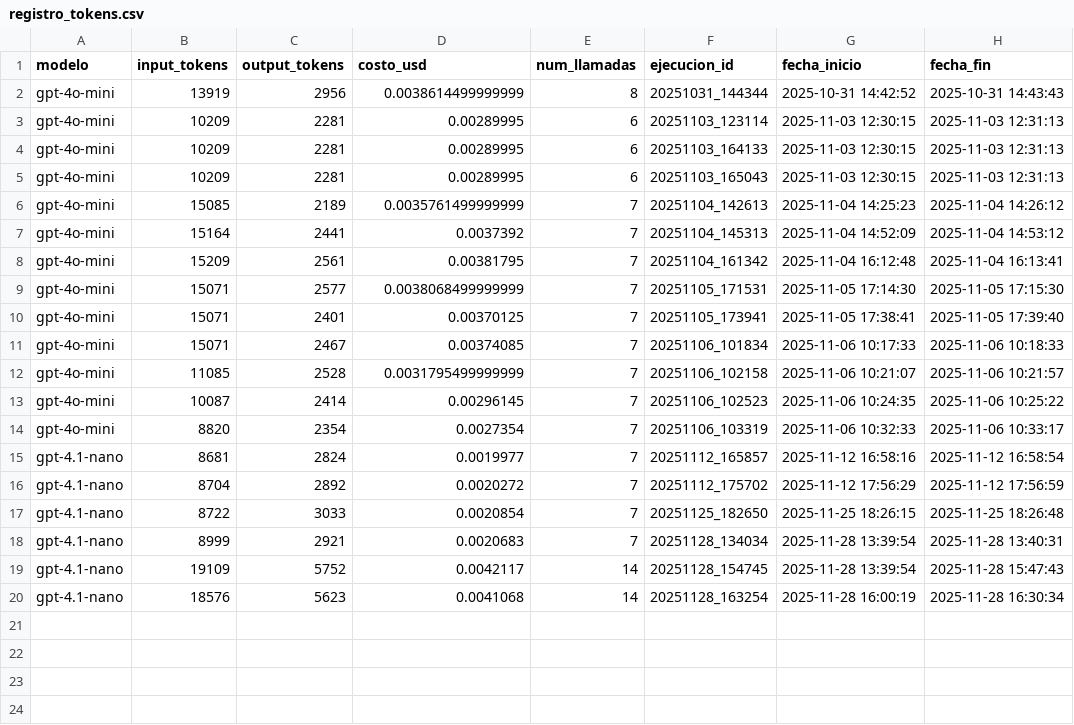
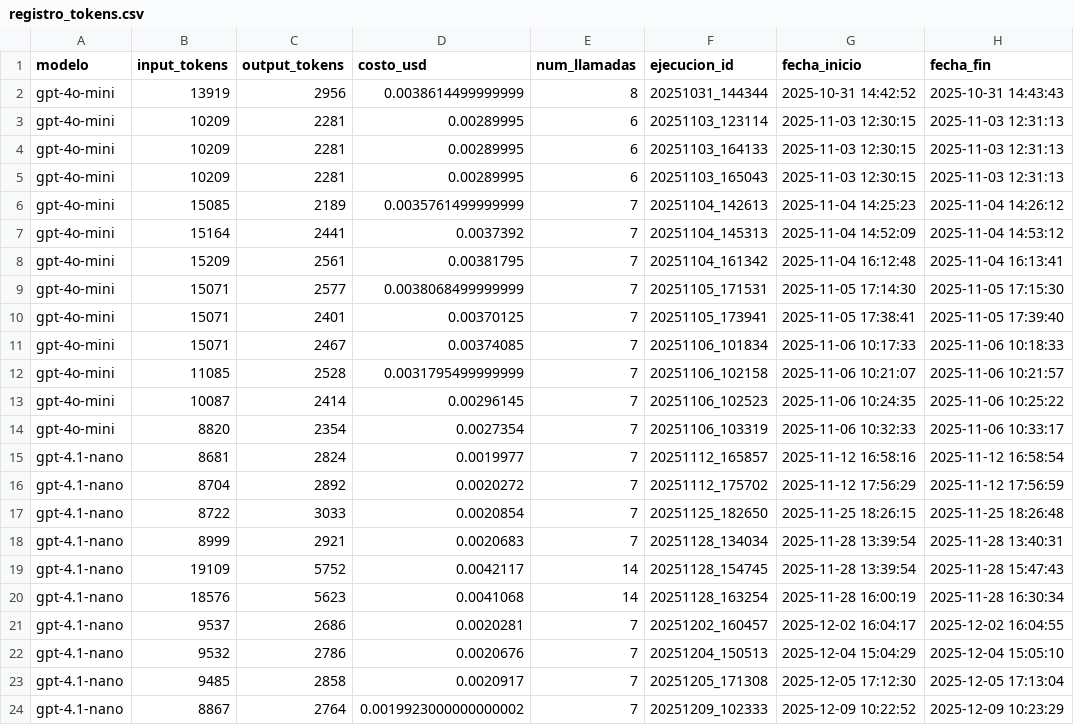
Before and after one commit to Crack-The-Code-Data/Resumen-automatico-de-cierre-de-proyectos, a CSV file: registro_tokens.csv, drawn as a sheet; the diff names each change by its address in the sheet, - before the commit and + after, or states it on an @@ line.

```diff
--- a/registro_tokens.csv
+++ b/registro_tokens.csv
+row 21: gpt-4.1-nano | 9537 | 2686 | 0.0020281 | 7 | 20251202_160457 | 2025-12-02 16:04:17 | 2025-12-02 16:04:55
+row 22: gpt-4.1-nano | 9532 | 2786 | 0.0020676 | 7 | 20251204_150513 | 2025-12-04 15:04:29 | 2025-12-04 15:05:10
+row 23: gpt-4.1-nano | 9485 | 2858 | 0.0020917 | 7 | 20251205_171308 | 2025-12-05 17:12:30 | 2025-12-05 17:13:04
+row 24: gpt-4.1-nano | 8867 | 2764 | 0.0019923000000000002 | 7 | 20251209_102333 | 2025-12-09 10:22:52 | 2025-12-09 10:23:29
```
Also changed, not shown: 1 other file.
